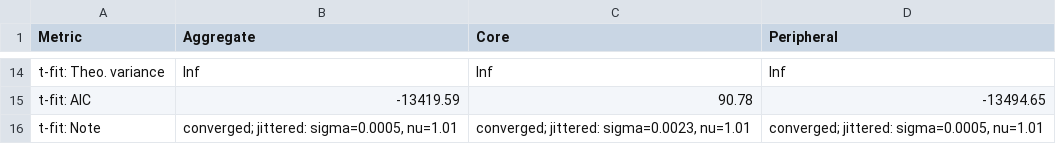
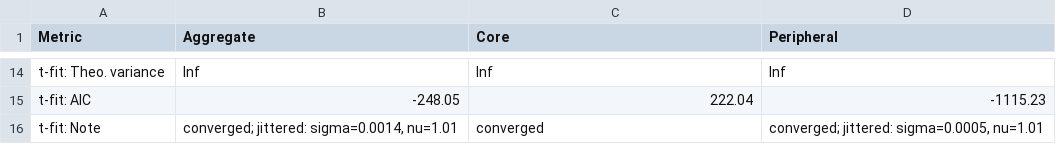
Before and after one commit to hpham22/replication-policy-agenda-hp-rt-26, a CSV file: analysis/outputs/tables/table3_distributional_comparison.csv, drawn as a sheet; only a part is shown, gaps mark what is left out; the diff covers the shown part only; the diff names each change by its address in the sheet, - before the commit and + after, or states it on an @@ line.

```diff
--- a/analysis/outputs/tables/table3_distributional_comparison.csv
+++ b/analysis/outputs/tables/table3_distributional_comparison.csv
-B15 (Aggregate): -13419.59
+B15 (Aggregate): -248.05
-C15 (Core): 90.78
+C15 (Core): 222.04
-D15 (Peripheral): -13494.65
+D15 (Peripheral): -1115.23
-B16 (Aggregate): converged; jittered: sigma=0.0005, nu=1.01
+B16 (Aggregate): converged; jittered: sigma=0.0014, nu=1.01
-C16 (Core): converged; jittered: sigma=0.0023, nu=1.01
+C16 (Core): converged
```
Also changed, not shown: 30 edited cells elsewhere in this file, analysis/outputs/tables/appendix_core_threshold_sensitivity.csv, analysis/outputs/tables/appendix_period_effects.csv, 15 other files.
